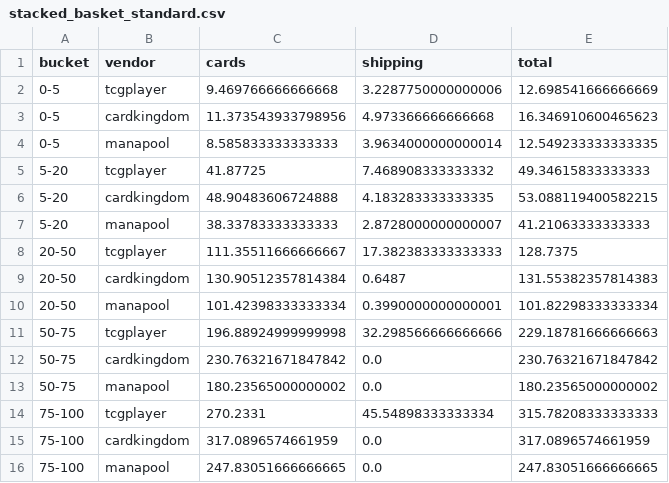
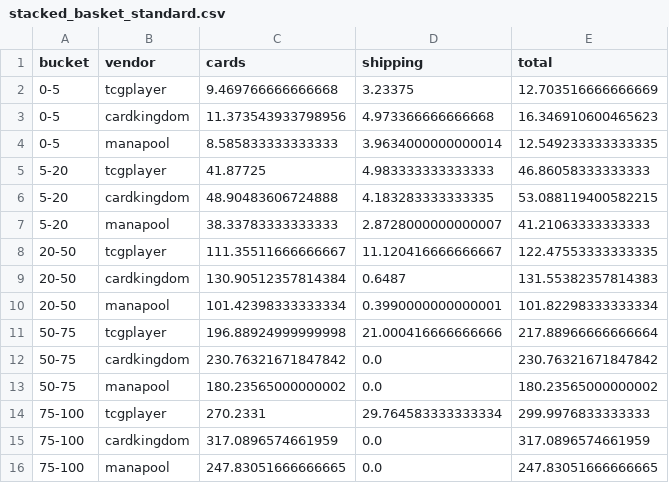
Before and after one commit to matthewkang858/Card-Analysis, a CSV file: output/stacked_basket_standard.csv, drawn as a sheet.

```diff
--- a/output/stacked_basket_standard.csv
+++ b/output/stacked_basket_standard.csv
@@ -1,15 +1,15 @@
 bucket,vendor,cards,shipping,total
-0-5,tcgplayer,9.469766666666668,3.2287750000000006,12.698541666666669
+0-5,tcgplayer,9.469766666666668,3.23375,12.703516666666669
 0-5,cardkingdom,11.373543933798956,4.973366666666668,16.346910600465623
 0-5,manapool,8.585833333333333,3.9634000000000014,12.549233333333335
-5-20,tcgplayer,41.87725,7.468908333333332,49.34615833333333
+5-20,tcgplayer,41.87725,4.983333333333333,46.86058333333333
 5-20,cardkingdom,48.90483606724888,4.183283333333335,53.088119400582215
 5-20,manapool,38.33783333333333,2.8728000000000007,41.21063333333333
-20-50,tcgplayer,111.35511666666667,17.382383333333333,128.7375
+20-50,tcgplayer,111.35511666666667,11.120416666666667,122.47553333333335
 20-50,cardkingdom,130.90512357814384,0.6487,131.55382357814383
 20-50,manapool,101.42398333333334,0.3990000000000001,101.82298333333334
-50-75,tcgplayer,196.88924999999998,32.298566666666666,229.18781666666663
+50-75,tcgplayer,196.88924999999998,21.000416666666666,217.88966666666664
 50-75,cardkingdom,230.76321671847842,0.0,230.76321671847842
 50-75,manapool,180.23565000000002,0.0,180.23565000000002
-75-100,tcgplayer,270.2331,45.54898333333334,315.78208333333333
+75-100,tcgplayer,270.2331,29.764583333333334,299.9976833333333
 75-100,cardkingdom,317.0896574661959,0.0,317.0896574661959
```
Also changed, not shown: 2 other files.
